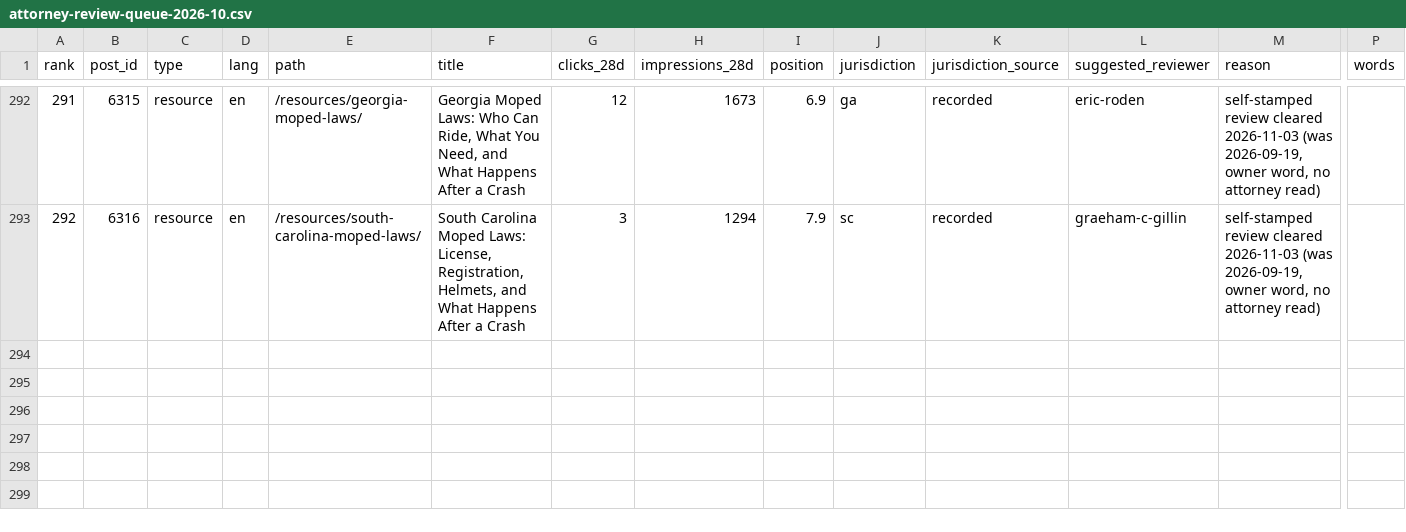
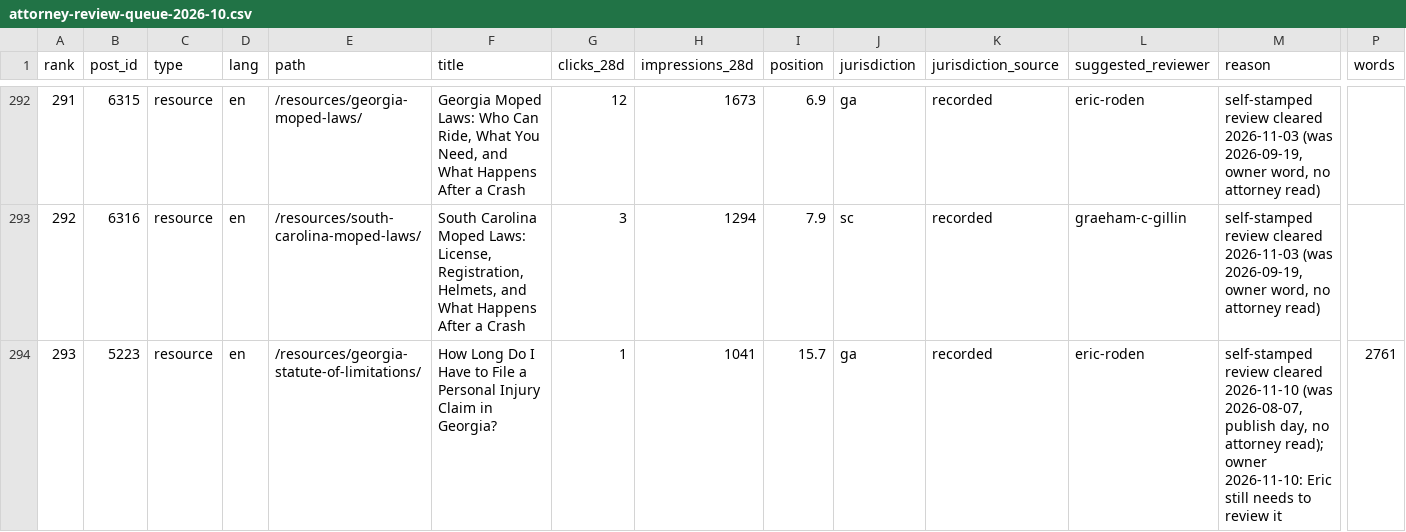
Before and after one commit to rodenlaw/roden_law_theme, a CSV file: docs/reviews/attorney-review-queue-2026-10.csv, drawn as a sheet; only a part is shown, gaps mark what is left out; rows hold the shown columns only; the diff names each change by its address in the sheet, - before the commit and + after, or states it on an @@ line.

```diff
--- a/docs/reviews/attorney-review-queue-2026-10.csv
+++ b/docs/reviews/attorney-review-queue-2026-10.csv
+row 294: 293 | 5223 | resource | en | /resources/georgia-statute-of-limitations/ | How Long Do I Have to File a Personal Injury Claim in Georgia? | 1 | 1041 | 15.7 | ga | recorded | eric-roden | self-stamped review cleared 2026-11-10 (was 2026-08-07, publish day, no attorney read); owner 2026-11-10: Eric still needs to review it | 2761
```
Also changed, not shown: 1 other file.
